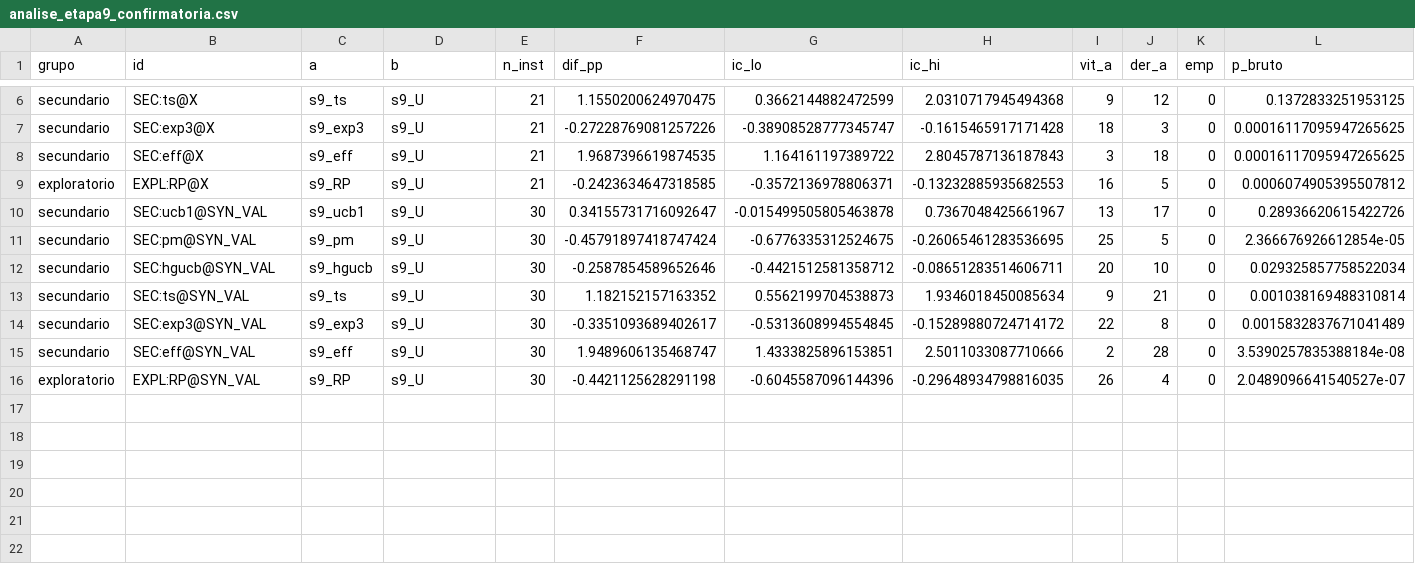
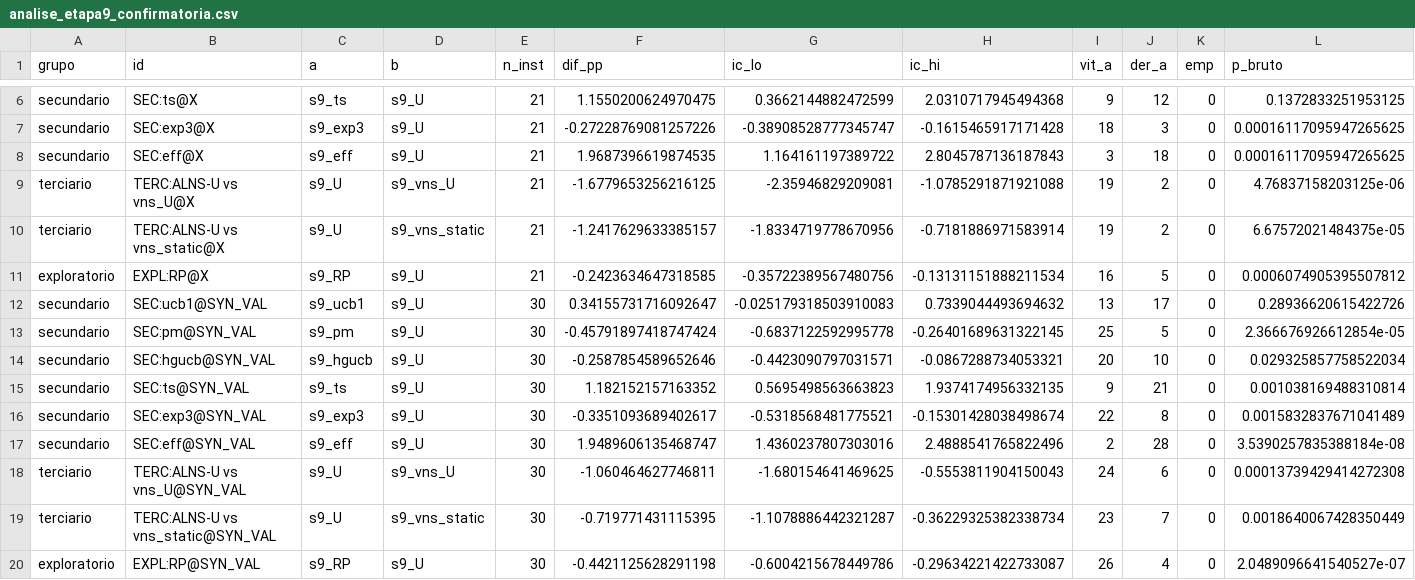
Before and after one commit to CarlosAraujo7/vns-cvrp, a CSV file: cvrp_bandit/results/aos_study/analise_etapa9_confirmatoria.csv, drawn as a sheet; only a part is shown, gaps mark what is left out; addresses are those after the commit; rows hold the shown columns only; the diff names each change by its address in the sheet, - before the commit and + after, or states it on an @@ line.

Commit message:
Study 9 final analysis with VNS reference arms (entry 110) and integration into the manuscript; Study 12 design text

```diff
--- a/cvrp_bandit/results/aos_study/analise_etapa9_confirmatoria.csv
+++ b/cvrp_bandit/results/aos_study/analise_etapa9_confirmatoria.csv
+row 9: terciario | TERC:ALNS-U vs vns_U@X | s9_U | s9_vns_U | 21 | -1.6779653256216125 | -2.35946829209081 | -1.0785291871921088 | 19 | 2 | 0 | 4.76837158203125e-06
+row 10: terciario | TERC:ALNS-U vs vns_static@X | s9_U | s9_vns_static | 21 | -1.2417629633385157 | -1.8334719778670956 | -0.7181886971583914 | 19 | 2 | 0 | 6.67572021484375e-05
-G11 (ic_lo): -0.3572136978806371
+G11 (ic_lo): -0.35722389567480756
-H11 (ic_hi): -0.13232885935682553
+H11 (ic_hi): -0.13131151888211534
-G12 (ic_lo): -0.015499505805463878
+G12 (ic_lo): -0.025179318503910083
-H12 (ic_hi): 0.7367048425661967
+H12 (ic_hi): 0.7339044493694632
-G13 (ic_lo): -0.6776335312524675
+G13 (ic_lo): -0.6837122592995778
-H13 (ic_hi): -0.26065461283536695
+H13 (ic_hi): -0.26401689631322145
-G14 (ic_lo): -0.4421512581358712
+G14 (ic_lo): -0.4423090797031571
-H14 (ic_hi): -0.08651283514606711
+H14 (ic_hi): -0.0867288734053321
-G15 (ic_lo): 0.5562199704538873
+G15 (ic_lo): 0.5695498563663823
-H15 (ic_hi): 1.9346018450085634
+H15 (ic_hi): 1.9374174956332135
-G16 (ic_lo): -0.5313608994554845
+G16 (ic_lo): -0.5318568481775521
-H16 (ic_hi): -0.15289880724714172
+H16 (ic_hi): -0.15301428038498674
-G17 (ic_lo): 1.4333825896153851
+G17 (ic_lo): 1.4360237807303016
-H17 (ic_hi): 2.5011033087710666
+H17 (ic_hi): 2.4888541765822496
+row 18: terciario | TERC:ALNS-U vs vns_U@SYN_VAL | s9_U | s9_vns_U | 30 | -1.060464627746811 | -1.680154641469625 | -0.5553811904150043 | 24 | 6 | 0 | 0.00013739429414272308
+row 19: terciario | TERC:ALNS-U vs vns_static@SYN_VAL | s9_U | s9_vns_static | 30 | -0.719771431115395 | -1.1078886442321287 | -0.36229325382338734 | 23 | 7 | 0 | 0.0018640067428350449
-G20 (ic_lo): -0.6045587096144396
+G20 (ic_lo): -0.6004215678449786
-H20 (ic_hi): -0.29648934798816035
+H20 (ic_hi): -0.29634221422733087
```
Also changed, not shown: 28 other files.
